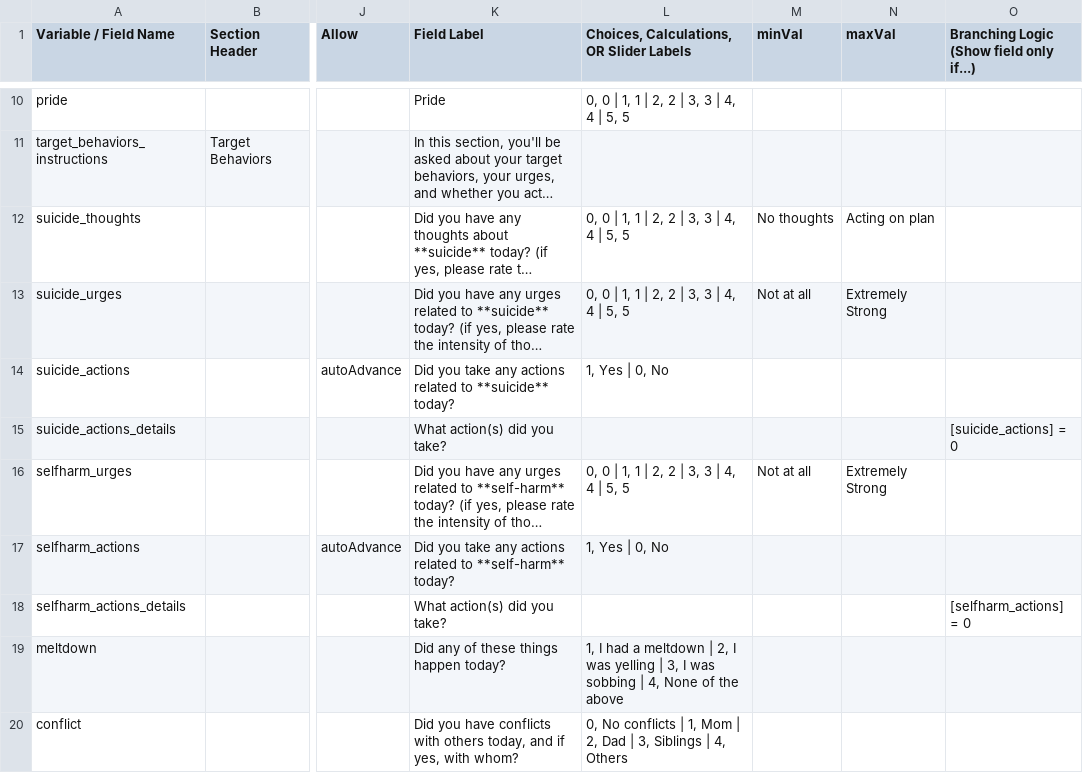
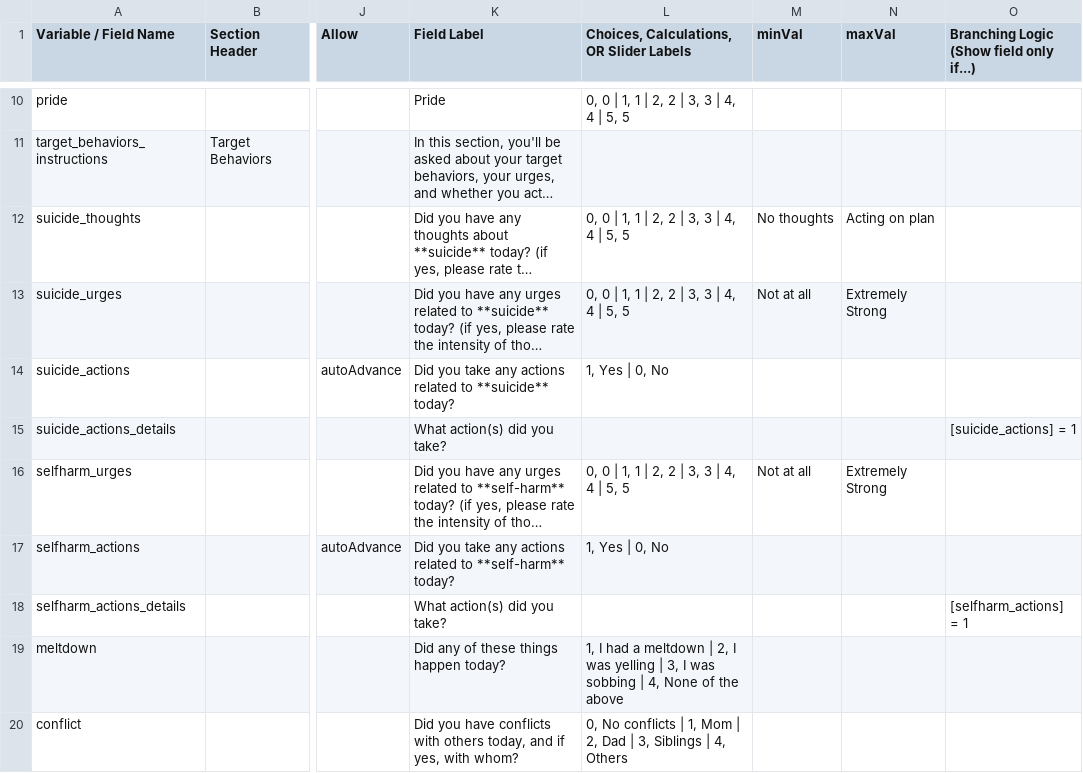
Before and after one commit to hotavocado/DBT-JE-EB, a CSV file: dbt_data_dic.csv, drawn as a sheet; only a part is shown, gaps mark what is left out; long unchanged cells end in …; the diff names each change by its address in the sheet, - before the commit and + after, or states it on an @@ line.

```diff
--- a/dbt_data_dic.csv
+++ b/dbt_data_dic.csv
-O15: [suicide_actions] = 0
+O15: [suicide_actions] = 1
-O18: [selfharm_actions] = 0
+O18: [selfharm_actions] = 1
```
Also changed, not shown: 1 other file.
